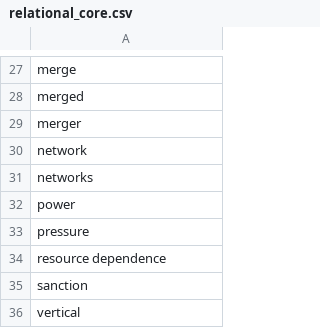
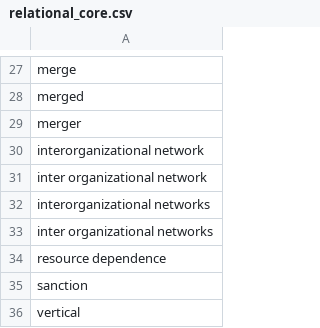
Before and after one commit to h2researchgroup/dictionary_methods, a CSV file: dictionaries/core/relational_core.csv, drawn as a sheet; only a part is shown, gaps mark what is left out.

Commit message:
specify networks

```diff
--- a/dictionaries/core/relational_core.csv
+++ b/dictionaries/core/relational_core.csv
@@ -29,6 +29,6 @@ merged
 merger
-network
-networks
-power
-pressure
+interorganizational network
+inter organizational network
+interorganizational networks
+inter organizational networks
 resource dependence
```
